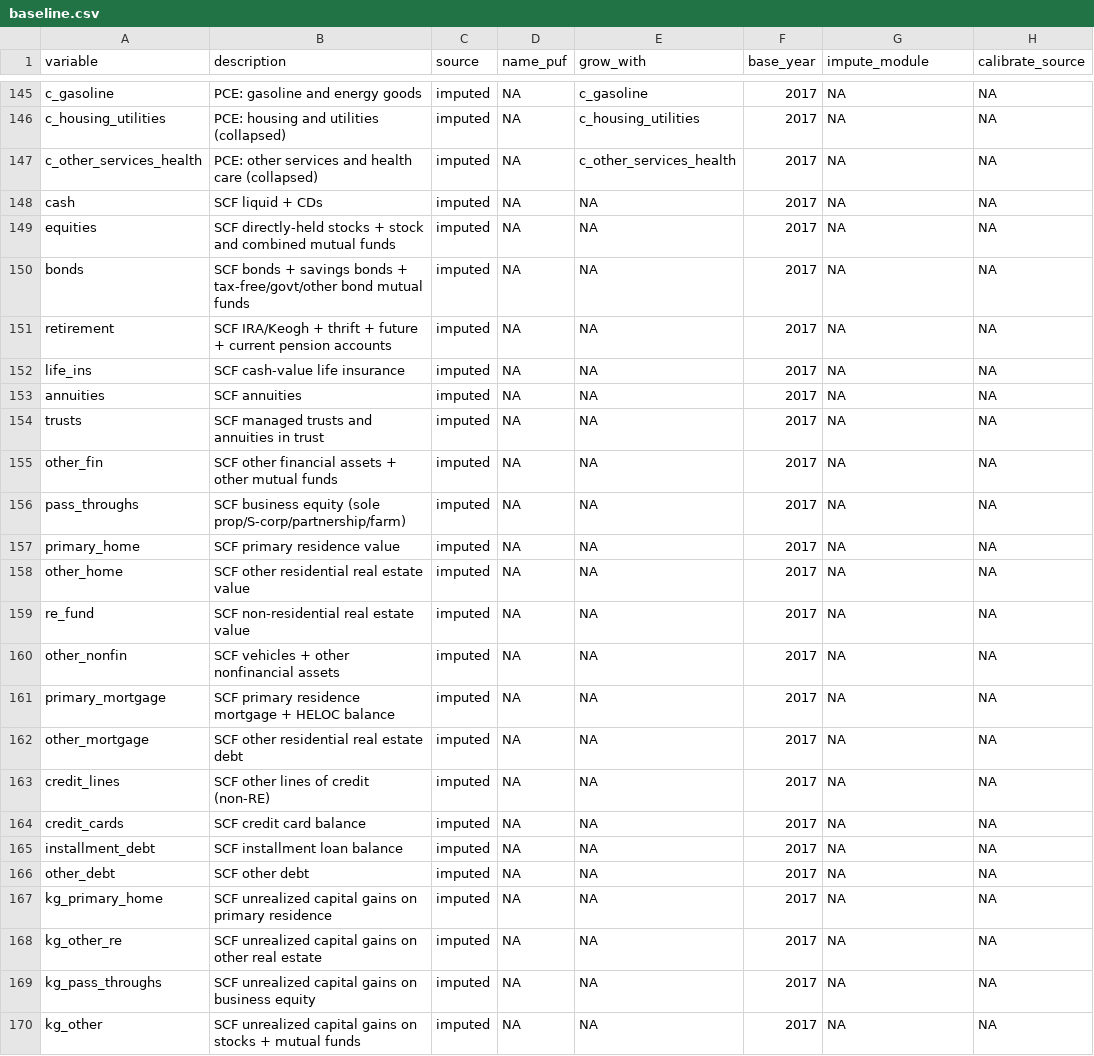
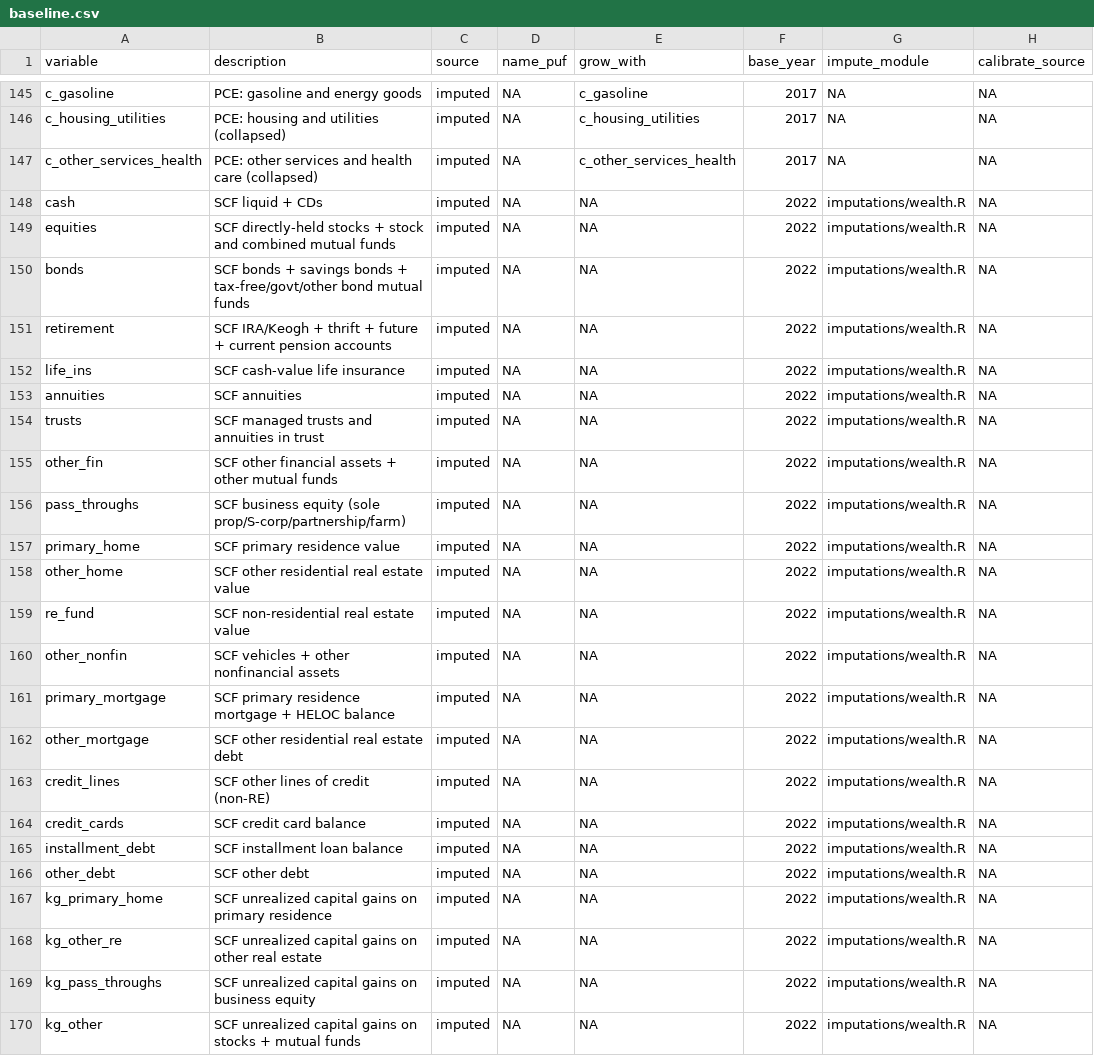
Before and after one commit to Budget-Lab-Yale/Tax-Data, a CSV file: config/variable_guide/baseline.csv, drawn as a sheet; only a part is shown, gaps mark what is left out.

```diff
--- a/config/variable_guide/baseline.csv
+++ b/config/variable_guide/baseline.csv
@@ -147,24 +147,24 @@ c_housing_utilities,PCE: housing and utilities (collapsed),imputed,NA,c_housing_
 c_other_services_health,PCE: other services and health care (collapsed),imputed,NA,c_other_services_health,2017,NA,NA
-cash,SCF liquid + CDs,imputed,NA,NA,2017,NA,NA
-equities,SCF directly-held stocks + stock and combined mutual funds,imputed,NA,NA,2017,NA,NA
-bonds,SCF bonds + savings bonds + tax-free/govt/other bond mutual funds,imputed,NA,NA,2017,NA,NA
-retirement,SCF IRA/Keogh + thrift + future + current pension accounts,imputed,NA,NA,2017,NA,NA
-life_ins,SCF cash-value life insurance,imputed,NA,NA,2017,NA,NA
-annuities,SCF annuities,imputed,NA,NA,2017,NA,NA
-trusts,SCF managed trusts and annuities in trust,imputed,NA,NA,2017,NA,NA
-other_fin,SCF other financial assets + other mutual funds,imputed,NA,NA,2017,NA,NA
-pass_throughs,SCF business equity (sole prop/S-corp/partnership/farm),imputed,NA,NA,2017,NA,NA
-primary_home,SCF primary residence value,imputed,NA,NA,2017,NA,NA
-other_home,SCF other residential real estate value,imputed,NA,NA,2017,NA,NA
-re_fund,SCF non-residential real estate value,imputed,NA,NA,2017,NA,NA
-other_nonfin,SCF vehicles + other nonfinancial assets,imputed,NA,NA,2017,NA,NA
-primary_mortgage,SCF primary residence mortgage + HELOC balance,imputed,NA,NA,2017,NA,NA
-other_mortgage,SCF other residential real estate debt,imputed,NA,NA,2017,NA,NA
-credit_lines,SCF other lines of credit (non-RE),imputed,NA,NA,2017,NA,NA
-credit_cards,SCF credit card balance,imputed,NA,NA,2017,NA,NA
-installment_debt,SCF installment loan balance,imputed,NA,NA,2017,NA,NA
-other_debt,SCF other debt,imputed,NA,NA,2017,NA,NA
-kg_primary_home,SCF unrealized capital gains on primary residence,imputed,NA,NA,2017,NA,NA
-kg_other_re,SCF unrealized capital gains on other real estate,imputed,NA,NA,2017,NA,NA
-kg_pass_throughs,SCF unrealized capital gains on business equity,imputed,NA,NA,2017,NA,NA
-kg_other,SCF unrealized capital gains on stocks + mutual funds,imputed,NA,NA,2017,NA,NA
+cash,SCF liquid + CDs,imputed,NA,NA,2022,imputations/wealth.R,NA
+equities,SCF directly-held stocks + stock and combined mutual funds,imputed,NA,NA,2022,imputations/wealth.R,NA
+bonds,SCF bonds + savings bonds + tax-free/govt/other bond mutual funds,imputed,NA,NA,2022,imputations/wealth.R,NA
+retirement,SCF IRA/Keogh + thrift + future + current pension accounts,imputed,NA,NA,2022,imputations/wealth.R,NA
+life_ins,SCF cash-value life insurance,imputed,NA,NA,2022,imputations/wealth.R,NA
+annuities,SCF annuities,imputed,NA,NA,2022,imputations/wealth.R,NA
+trusts,SCF managed trusts and annuities in trust,imputed,NA,NA,2022,imputations/wealth.R,NA
+other_fin,SCF other financial assets + other mutual funds,imputed,NA,NA,2022,imputations/wealth.R,NA
+pass_throughs,SCF business equity (sole prop/S-corp/partnership/farm),imputed,NA,NA,2022,imputations/wealth.R,NA
+primary_home,SCF primary residence value,imputed,NA,NA,2022,imputations/wealth.R,NA
+other_home,SCF other residential real estate value,imputed,NA,NA,2022,imputations/wealth.R,NA
+re_fund,SCF non-residential real estate value,imputed,NA,NA,2022,imputations/wealth.R,NA
+other_nonfin,SCF vehicles + other nonfinancial assets,imputed,NA,NA,2022,imputations/wealth.R,NA
+primary_mortgage,SCF primary residence mortgage + HELOC balance,imputed,NA,NA,2022,imputations/wealth.R,NA
+other_mortgage,SCF other residential real estate debt,imputed,NA,NA,2022,imputations/wealth.R,NA
+credit_lines,SCF other lines of credit (non-RE),imputed,NA,NA,2022,imputations/wealth.R,NA
+credit_cards,SCF credit card balance,imputed,NA,NA,2022,imputations/wealth.R,NA
+installment_debt,SCF installment loan balance,imputed,NA,NA,2022,imputations/wealth.R,NA
+other_debt,SCF other debt,imputed,NA,NA,2022,imputations/wealth.R,NA
+kg_primary_home,SCF unrealized capital gains on primary residence,imputed,NA,NA,2022,imputations/wealth.R,NA
+kg_other_re,SCF unrealized capital gains on other real estate,imputed,NA,NA,2022,imputations/wealth.R,NA
+kg_pass_throughs,SCF unrealized capital gains on business equity,imputed,NA,NA,2022,imputations/wealth.R,NA
+kg_other,SCF unrealized capital gains on stocks + mutual funds,imputed,NA,NA,2022,imputations/wealth.R,NA
```
Also changed, not shown: 4 other files.
